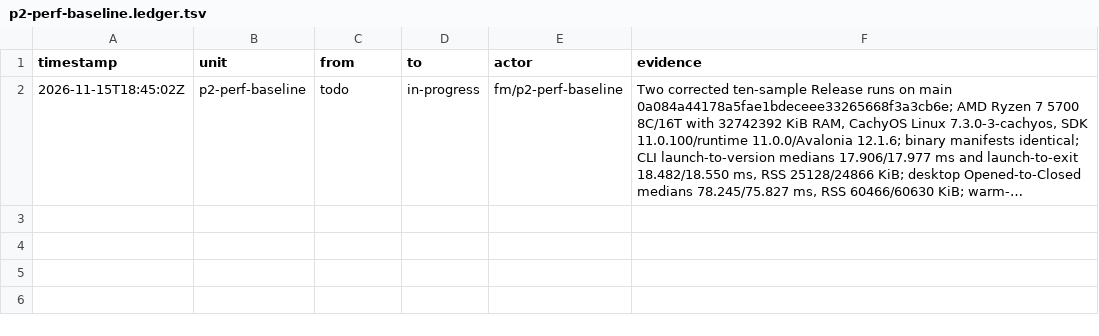
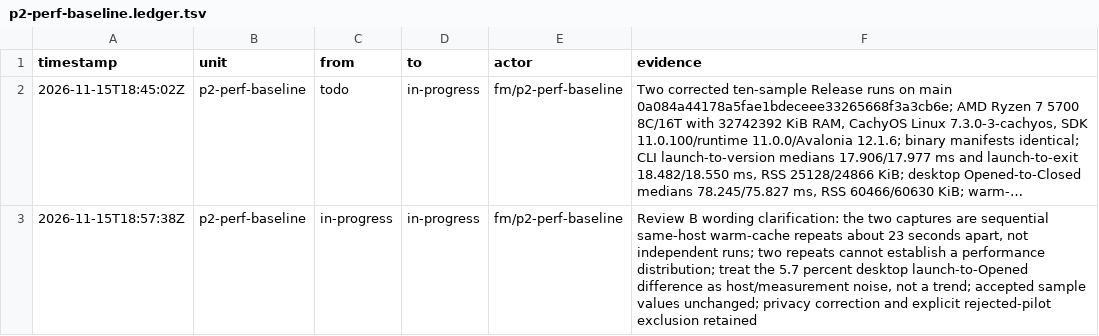
Before and after one commit to seanburkes/playnite-linux, a TSV file: docs/port/units/p2-perf-baseline.ledger.tsv, drawn as a sheet; long unchanged cells end in …; the diff names each change by its address in the sheet, - before the commit and + after, or states it on an @@ line.

Commit message:
docs(perf): clarify sequential repeat limitations

```diff
--- a/docs/port/units/p2-perf-baseline.ledger.tsv
+++ b/docs/port/units/p2-perf-baseline.ledger.tsv
+row 3: 2026-11-15T18:57:38Z | p2-perf-baseline | in-progress | in-progress | fm/p2-perf-baseline | Review B wording clarification: the two captures are sequential same-host warm-cache repeats about 23 seconds apart, not independent runs; two repeats cannot establish a performance distribution; treat the 5.7 percent desktop launch-to-Opened difference as host/measurement noise, not a trend; accepted sample values unchanged; privacy correction and explicit rejected-pilot exclusion retained
```
Also changed, not shown: 1 other file.
